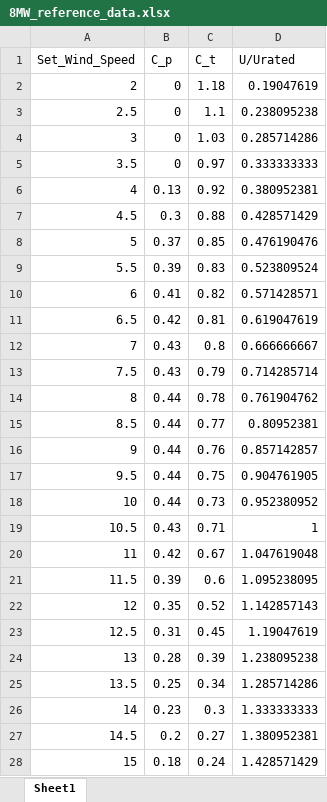
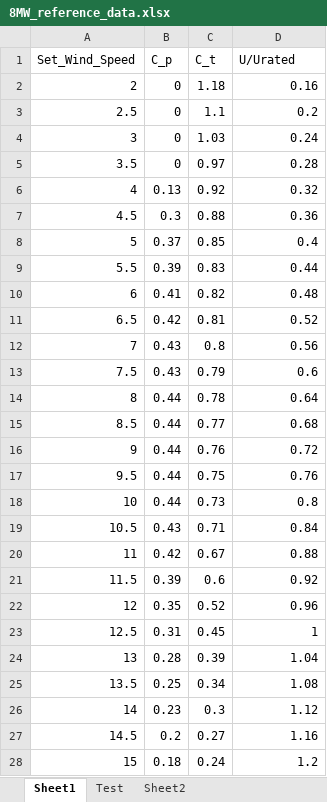
Before and after one commit to DavidBensason/floris, an Excel workbook: examples/optimization/scipy/8MW_reference_data.xlsx, sheet Sheet1, drawn as a sheet; only a part is shown; values as stored, in another font and other column widths than the file's, no borders; the diff covers the shown part only; the diff names each change by its address in the sheet, - before the commit and + after, or states it on an @@ line.

```diff
--- a/examples/optimization/scipy/8MW_reference_data.xlsx (sheet Sheet1)
+++ b/examples/optimization/scipy/8MW_reference_data.xlsx (sheet Sheet1)
+sheet tab: Test
+sheet tab: Sheet2
-D2 (U/Urated): 0.19047619
+D2 (U/Urated): 0.16
-D3 (U/Urated): 0.238095238
+D3 (U/Urated): 0.2
-D4 (U/Urated): 0.285714286
+D4 (U/Urated): 0.24
-D5 (U/Urated): 0.333333333
+D5 (U/Urated): 0.28
-D6 (U/Urated): 0.380952381
+D6 (U/Urated): 0.32
-D7 (U/Urated): 0.428571429
+D7 (U/Urated): 0.36
-D8 (U/Urated): 0.476190476
+D8 (U/Urated): 0.4
-D9 (U/Urated): 0.523809524
+D9 (U/Urated): 0.44
-D10 (U/Urated): 0.571428571
+D10 (U/Urated): 0.48
-D11 (U/Urated): 0.619047619
+D11 (U/Urated): 0.52
-D12 (U/Urated): 0.666666667
+D12 (U/Urated): 0.56
-D13 (U/Urated): 0.714285714
+D13 (U/Urated): 0.6
-D14 (U/Urated): 0.761904762
+D14 (U/Urated): 0.64
-D15 (U/Urated): 0.80952381
+D15 (U/Urated): 0.68
-D16 (U/Urated): 0.857142857
+D16 (U/Urated): 0.72
-D17 (U/Urated): 0.904761905
+D17 (U/Urated): 0.76
-D18 (U/Urated): 0.952380952
+D18 (U/Urated): 0.8
-D19 (U/Urated): 1
+D19 (U/Urated): 0.84
-D20 (U/Urated): 1.047619048
+D20 (U/Urated): 0.88
-D21 (U/Urated): 1.095238095
+D21 (U/Urated): 0.92
-D22 (U/Urated): 1.142857143
+D22 (U/Urated): 0.96
-D23 (U/Urated): 1.19047619
+D23 (U/Urated): 1
-D24 (U/Urated): 1.238095238
+D24 (U/Urated): 1.04
-D25 (U/Urated): 1.285714286
+D25 (U/Urated): 1.08
-D26 (U/Urated): 1.333333333
+D26 (U/Urated): 1.12
-D27 (U/Urated): 1.380952381
+D27 (U/Urated): 1.16
-D28 (U/Urated): 1.428571429
+D28 (U/Urated): 1.2
```
Also changed, not shown: 21 edited cells elsewhere in this sheet, charts or pictures.
